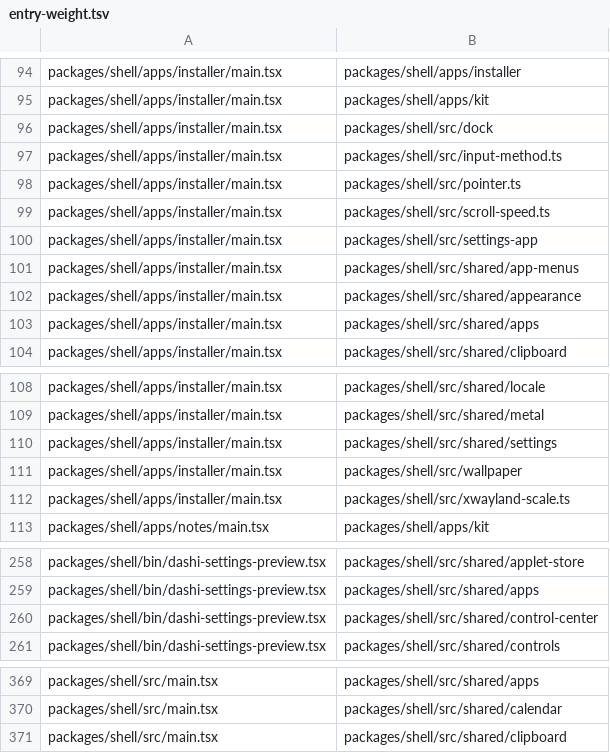
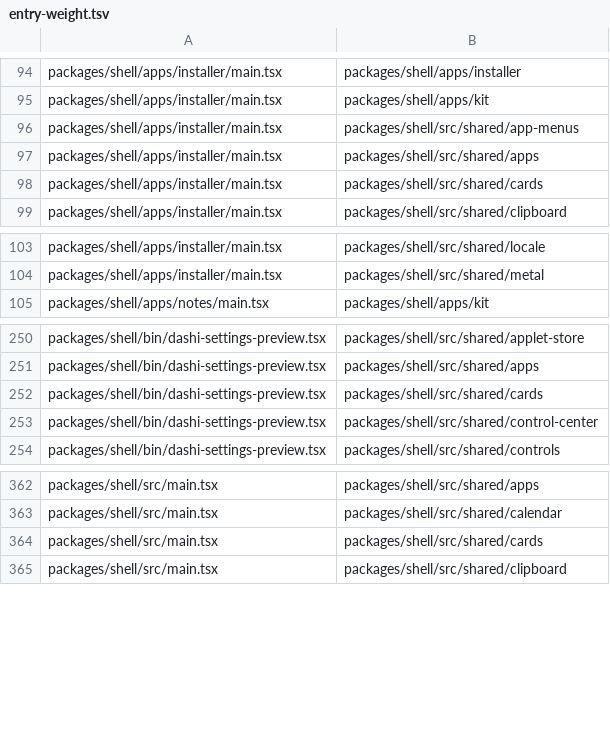
Before and after one commit to Netko-Labs/dashiOS, a TSV file: scripts/lists/entry-weight.tsv, drawn as a sheet; only a part is shown, gaps mark what is left out.

Commit message:
refactor(shared/cards): Settings' cards move to src/shared; the Installer draws with them there
The Installer imported Group, Caption, Note, Button and useSurface from
src/settings-app/ui.tsx (H4). Those components, the TUCK spacing, the
card's radius and lit state (CardLit, was spot.tsx's SpotLit) and the
one-left-edge reporter (edge.ts, from settings-app/lib) move to
src/shared/cards/. Settings' panes import them from there; ui.tsx keeps
the page, title row, hero, choices, slider and switch. No behaviour change:
the same components, the same values.

The Installer loads 44 files at start instead of 78 (no more of Settings'
registry, wallpaper or settings). The shell and the settings preview load
the new concern: its index and cards.tsx, split out of ui.tsx (2 files).
design.html names shared/cards/cards.tsx for cards and rows.

```diff
--- a/scripts/lists/entry-weight.tsv
+++ b/scripts/lists/entry-weight.tsv
@@ -95,10 +95,5 @@ packages/shell/apps/installer/main.tsx	packages/shell/apps/installer
 packages/shell/apps/installer/main.tsx	packages/shell/apps/kit
-packages/shell/apps/installer/main.tsx	packages/shell/src/dock
-packages/shell/apps/installer/main.tsx	packages/shell/src/input-method.ts
-packages/shell/apps/installer/main.tsx	packages/shell/src/pointer.ts
-packages/shell/apps/installer/main.tsx	packages/shell/src/scroll-speed.ts
-packages/shell/apps/installer/main.tsx	packages/shell/src/settings-app
 packages/shell/apps/installer/main.tsx	packages/shell/src/shared/app-menus
-packages/shell/apps/installer/main.tsx	packages/shell/src/shared/appearance
 packages/shell/apps/installer/main.tsx	packages/shell/src/shared/apps
+packages/shell/apps/installer/main.tsx	packages/shell/src/shared/cards
 packages/shell/apps/installer/main.tsx	packages/shell/src/shared/clipboard
@@ -109,5 +104,2 @@ packages/shell/apps/installer/main.tsx	packages/shell/src/shared/locale
 packages/shell/apps/installer/main.tsx	packages/shell/src/shared/metal
-packages/shell/apps/installer/main.tsx	packages/shell/src/shared/settings
-packages/shell/apps/installer/main.tsx	packages/shell/src/wallpaper
-packages/shell/apps/installer/main.tsx	packages/shell/src/xwayland-scale.ts
 packages/shell/apps/notes/main.tsx	packages/shell/apps/kit
@@ -259,2 +251,3 @@ packages/shell/bin/dashi-settings-preview.tsx	packages/shell/src/shared/applet-s
 packages/shell/bin/dashi-settings-preview.tsx	packages/shell/src/shared/apps
+packages/shell/bin/dashi-settings-preview.tsx	packages/shell/src/shared/cards
 packages/shell/bin/dashi-settings-preview.tsx	packages/shell/src/shared/control-center
@@ -370,2 +363,3 @@ packages/shell/src/main.tsx	packages/shell/src/shared/apps
 packages/shell/src/main.tsx	packages/shell/src/shared/calendar
+packages/shell/src/main.tsx	packages/shell/src/shared/cards
 packages/shell/src/main.tsx	packages/shell/src/shared/clipboard
```
Also changed, not shown: 51 other files.
